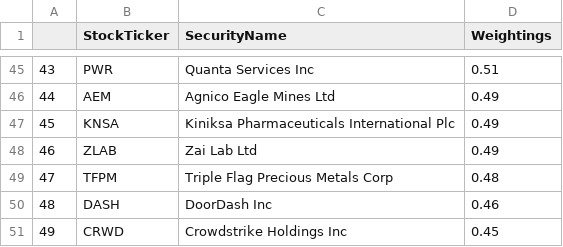
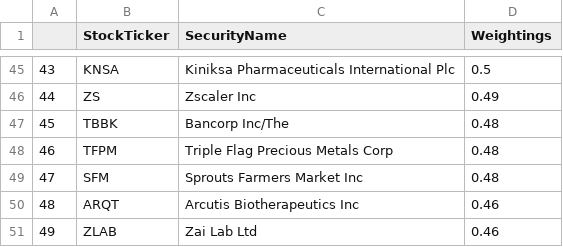
Before and after one commit to major/ffty-etf, a CSV file: ffty.csv, drawn as a sheet; only a part is shown, gaps mark what is left out; the diff covers the shown part only.

Commit message:
Updating ETF data: Sat Jul 19 01:53:11 UTC 2025

```diff
--- a/ffty.csv
+++ b/ffty.csv
@@ -45,7 +45,7 @@
-43,PWR,Quanta Services Inc,0.51
-44,AEM,Agnico Eagle Mines Ltd,0.49
-45,KNSA,Kiniksa Pharmaceuticals International Plc,0.49
-46,ZLAB,Zai Lab Ltd,0.49
-47,TFPM,Triple Flag Precious Metals Corp,0.48
-48,DASH,DoorDash Inc,0.46
-49,CRWD,Crowdstrike Holdings Inc,0.45
+43,KNSA,Kiniksa Pharmaceuticals International Plc,0.5
+44,ZS,Zscaler Inc,0.49
+45,TBBK,Bancorp Inc/The,0.48
+46,TFPM,Triple Flag Precious Metals Corp,0.48
+47,SFM,Sprouts Farmers Market Inc,0.48
+48,ARQT,Arcutis Biotherapeutics Inc,0.46
+49,ZLAB,Zai Lab Ltd,0.46
```
Also changed, not shown: 125 edited cells elsewhere in this file, 2 other files.
